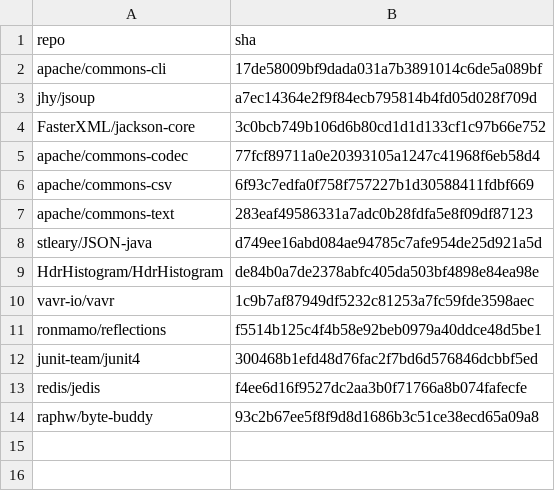
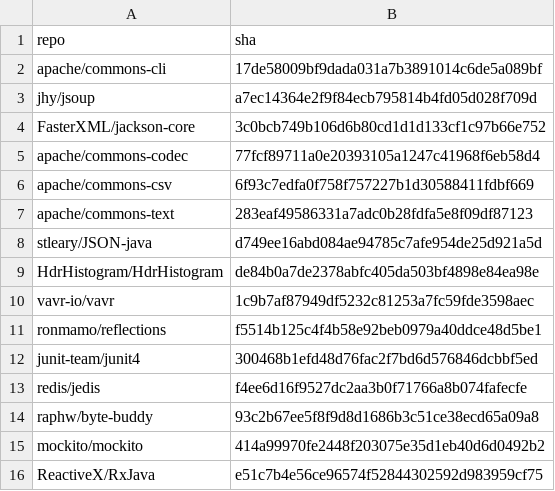
Before and after one commit to objectionary/hone-maven-plugin, a CSV file: .github/coverage.csv, drawn as a sheet; the diff names each change by its address in the sheet, - before the commit and + after, or states it on an @@ line.

```diff
--- a/.github/coverage.csv
+++ b/.github/coverage.csv
+row 15: mockito/mockito | 414a99970fe2448f203075e35d1eb40d6d0492b2
+row 16: ReactiveX/RxJava | e51c7b4e56ce96574f52844302592d983959cf75
```
